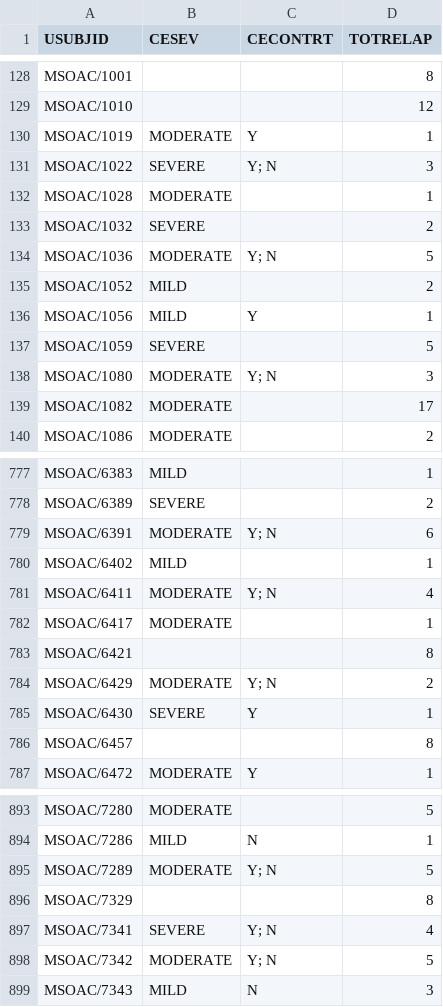
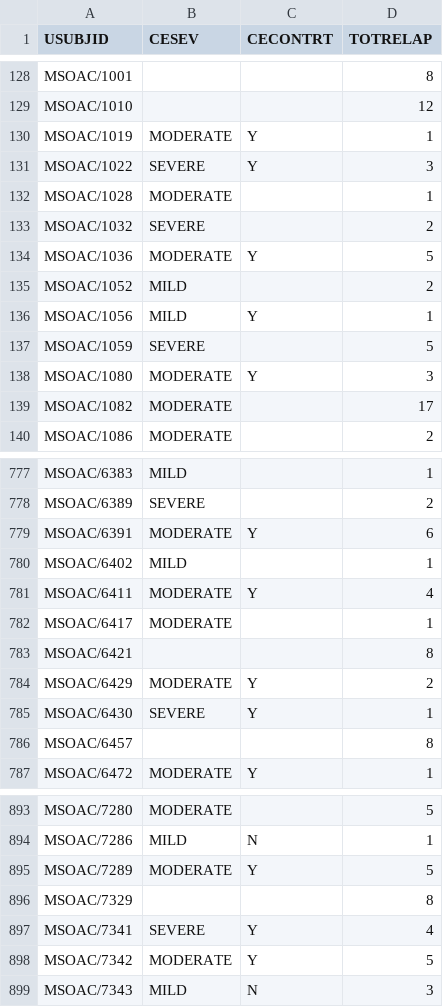
Before and after one commit to lennertvanh/Thesis_Sofia_Lennert, a CSV file: new_data/CE_agg.csv, drawn as a sheet; only a part is shown, gaps mark what is left out; the diff covers the shown part only.

```diff
--- a/new_data/CE_agg.csv
+++ b/new_data/CE_agg.csv
@@ -130,6 +130,6 @@ MSOAC/1010,,,12
 MSOAC/1019,MODERATE,Y,1
-MSOAC/1022,SEVERE,Y; N,3
+MSOAC/1022,SEVERE,Y,3
 MSOAC/1028,MODERATE,,1
 MSOAC/1032,SEVERE,,2
-MSOAC/1036,MODERATE,Y; N,5
+MSOAC/1036,MODERATE,Y,5
 MSOAC/1052,MILD,,2
@@ -137,3 +137,3 @@ MSOAC/1056,MILD,Y,1
 MSOAC/1059,SEVERE,,5
-MSOAC/1080,MODERATE,Y; N,3
+MSOAC/1080,MODERATE,Y,3
 MSOAC/1082,MODERATE,,17
@@ -778,8 +778,8 @@ MSOAC/6383,MILD,,1
 MSOAC/6389,SEVERE,,2
-MSOAC/6391,MODERATE,Y; N,6
+MSOAC/6391,MODERATE,Y,6
 MSOAC/6402,MILD,,1
-MSOAC/6411,MODERATE,Y; N,4
+MSOAC/6411,MODERATE,Y,4
 MSOAC/6417,MODERATE,,1
 MSOAC/6421,,,8
-MSOAC/6429,MODERATE,Y; N,2
+MSOAC/6429,MODERATE,Y,2
 MSOAC/6430,SEVERE,Y,1
@@ -894,6 +894,6 @@ MSOAC/7280,MODERATE,,5
 MSOAC/7286,MILD,N,1
-MSOAC/7289,MODERATE,Y; N,5
+MSOAC/7289,MODERATE,Y,5
 MSOAC/7329,,,8
-MSOAC/7341,SEVERE,Y; N,4
-MSOAC/7342,MODERATE,Y; N,5
+MSOAC/7341,SEVERE,Y,4
+MSOAC/7342,MODERATE,Y,5
 MSOAC/7343,MILD,N,3
```
Also changed, not shown: 50 edited cells elsewhere in this file, 1 other file.
